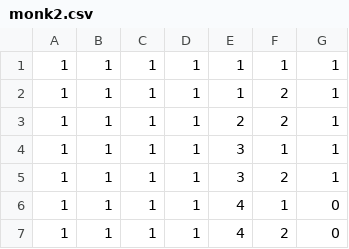
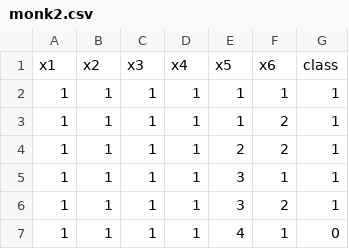
Before and after one commit to dacquaviva/Deep-learning-University-Assignments, a CSV file: monk2.csv, drawn as a sheet; only a part is shown; the shorter side is filled out with more unchanged rows.

```diff
--- a/monk2.csv
+++ b/monk2.csv
@@ -1 +1,2 @@
+x1,x2,x3,x4,x5,x6,class
 1,1,1,1,1,1,1
```
Also changed, not shown: 1 other file.
